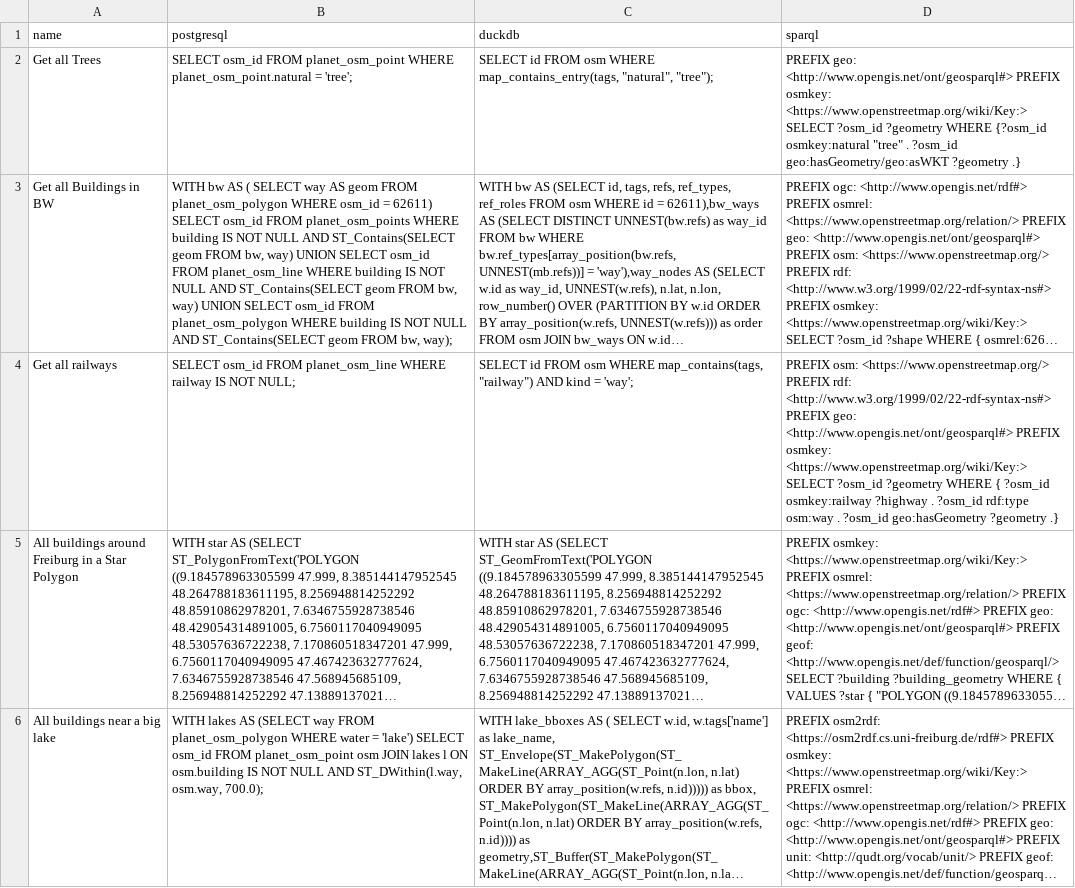
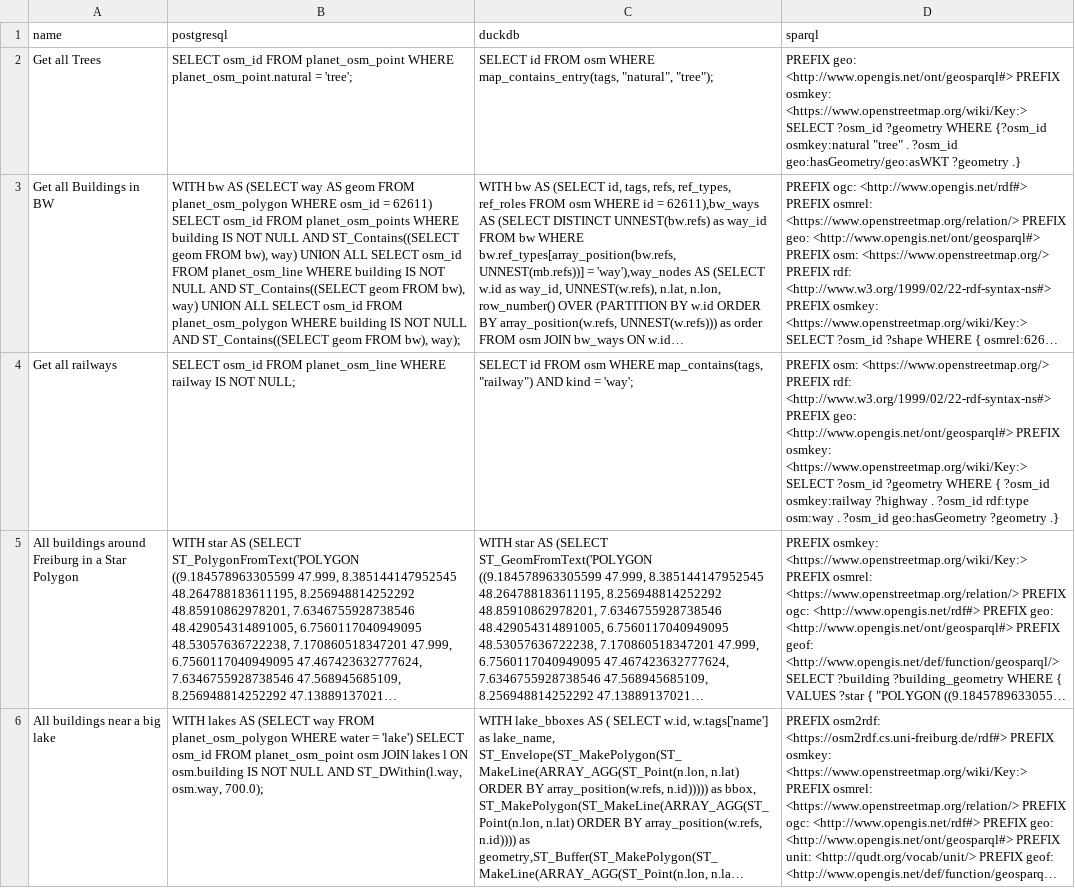
Before and after one commit to Penguinner/bachelor_thesis, a TSV file: src/data/osm-germany.tsv, drawn as a sheet; long unchanged cells end in …; the diff names each change by its address in the sheet, - before the commit and + after, or states it on an @@ line.

Commit message:
Fixing Queries

```diff
--- a/src/data/osm-germany.tsv
+++ b/src/data/osm-germany.tsv
-B3 (postgresql): …bw AS ( SELECT way AS geom FROM planet_osm_polygon WHERE osm_id = 62611) SELECT osm_id FROM planet_osm_points WHERE building IS NOT NULL AND ST_Contains(SELECT geom FROM bw, way) UNION SELECT osm_id FROM planet_osm_line WHERE building IS NOT NULL AND ST_Contains(SELECT geom FROM bw, way) UNION SELECT osm_id FROM planet_osm_polygon WHERE building IS NOT NULL AND ST_Contains(SELECT geom FROM bw, way);
+B3 (postgresql): …bw AS (SELECT way AS geom FROM planet_osm_polygon WHERE osm_id = 62611) SELECT osm_id FROM planet_osm_points WHERE building IS NOT NULL AND ST_Contains((SELECT geom FROM bw), way) UNION ALL SELECT osm_id FROM planet_osm_line WHERE building IS NOT NULL AND ST_Contains((SELECT geom FROM bw), way) UNION ALL SELECT osm_id FROM planet_osm_polygon WHERE building IS NOT NULL AND ST_Contains((SELECT geom FROM bw), way);
```
